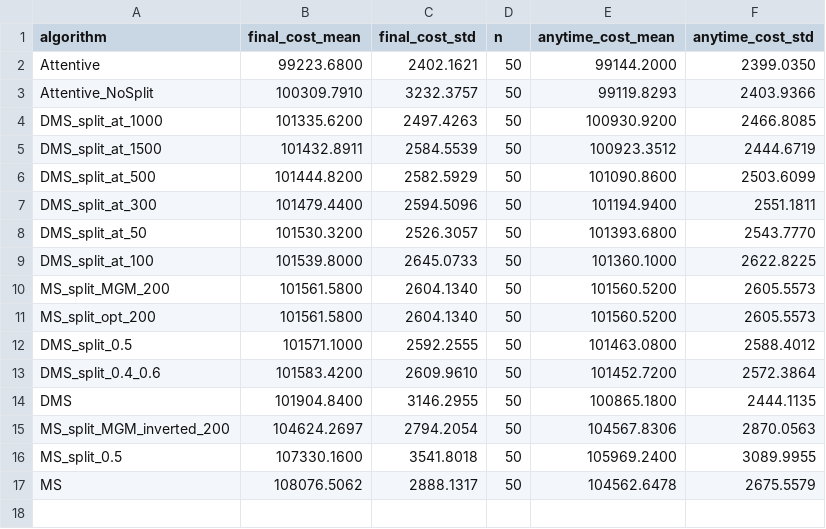
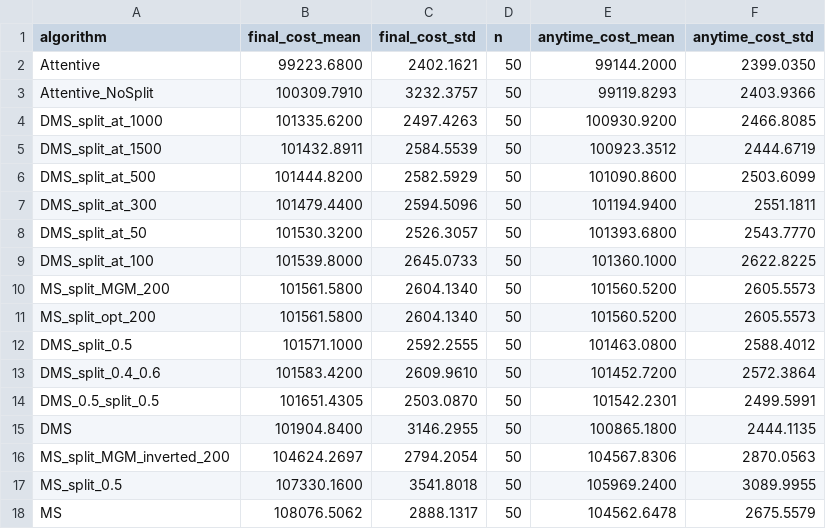
Before and after one commit to OrMullerHahitti/Belief-Propagation-Simulator, a CSV file: experiments/aaai/data/random_dense_summary.csv, drawn as a sheet; the diff names each change by its address in the sheet, - before the commit and + after, or states it on an @@ line.

```diff
--- a/experiments/aaai/data/random_dense_summary.csv
+++ b/experiments/aaai/data/random_dense_summary.csv
+row 14: DMS_0.5_split_0.5 | 101651.4305 | 2503.0870 | 50 | 101542.2301 | 2499.5991
```
Also changed, not shown: experiments/aaai/data/random_dense_final_costs.csv, experiments/aaai/data/random_dense_significance.csv, 6 other files.
